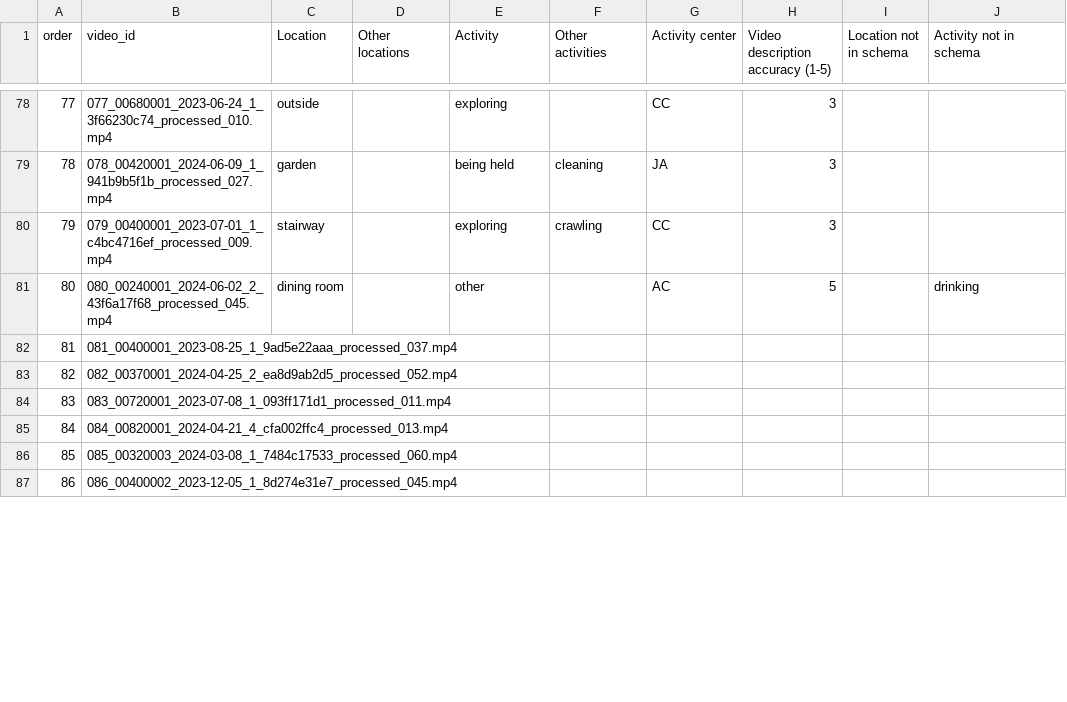
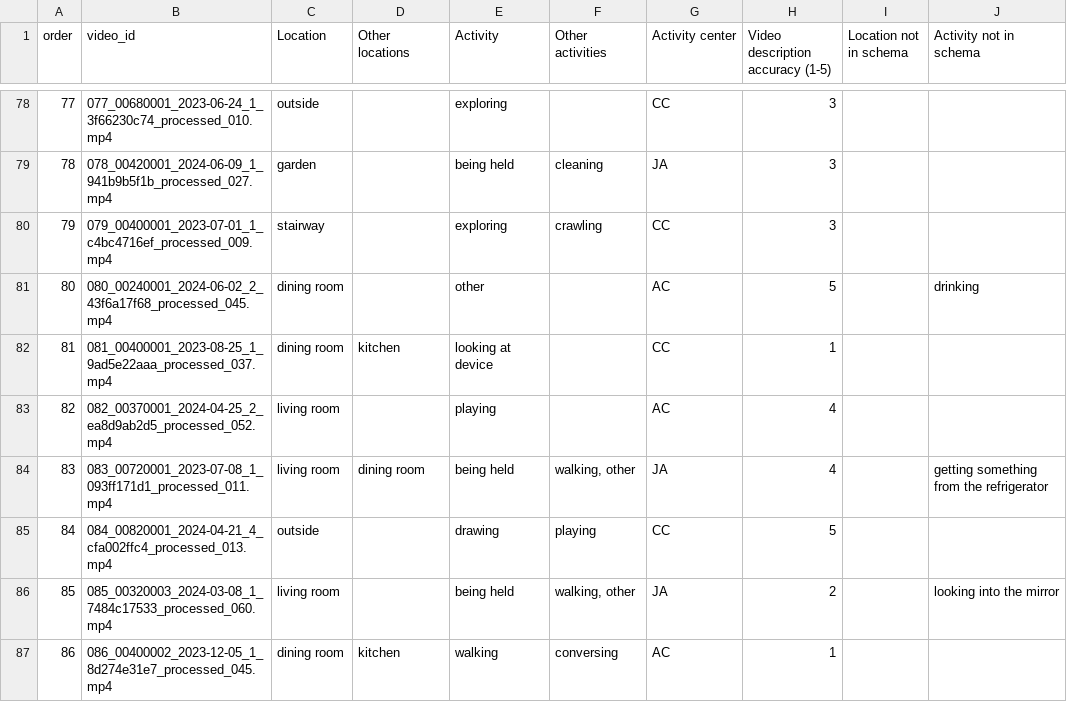
Before and after one commit to babyview-project/contexts, a CSV file: data/completed_annotations/JY_list_final.csv, drawn as a sheet; only a part is shown, gaps mark what is left out; the diff covers the shown part only.

```diff
--- a/data/completed_annotations/JY_list_final.csv
+++ b/data/completed_annotations/JY_list_final.csv
@@ -81,7 +81,7 @@ order,video_id,Location,Other locations,Activity,Other activities,Activity cente
 80,080_00240001_2024-06-02_2_43f6a17f68_processed_045.mp4,dining room,,other,,AC,5,,drinking
-81,081_00400001_2023-08-25_1_9ad5e22aaa_processed_037.mp4,,,,,,,,
-82,082_00370001_2024-04-25_2_ea8d9ab2d5_processed_052.mp4,,,,,,,,
-83,083_00720001_2023-07-08_1_093ff171d1_processed_011.mp4,,,,,,,,
-84,084_00820001_2024-04-21_4_cfa002ffc4_processed_013.mp4,,,,,,,,
-85,085_00320003_2024-03-08_1_7484c17533_processed_060.mp4,,,,,,,,
-86,086_00400002_2023-12-05_1_8d274e31e7_processed_045.mp4,,,,,,,,
+81,081_00400001_2023-08-25_1_9ad5e22aaa_processed_037.mp4,dining room,kitchen,looking at device,,CC,1,,
+82,082_00370001_2024-04-25_2_ea8d9ab2d5_processed_052.mp4,living room,,playing,,AC,4,,
+83,083_00720001_2023-07-08_1_093ff171d1_processed_011.mp4,living room,dining room,being held,"walking, other",JA,4,,getting something from the refrigerator
+84,084_00820001_2024-04-21_4_cfa002ffc4_processed_013.mp4,outside,,drawing,playing,CC,5,,
+85,085_00320003_2024-03-08_1_7484c17533_processed_060.mp4,living room,,being held,"walking, other",JA,2,,looking into the mirror
+86,086_00400002_2023-12-05_1_8d274e31e7_processed_045.mp4,dining room,kitchen,walking,conversing,AC,1,,
```
Also changed, not shown: 63 edited cells elsewhere in this file, data/completed_annotations/DD_list_final.csv, data/completed_annotations/VM_list_final.csv, 4 other files.
